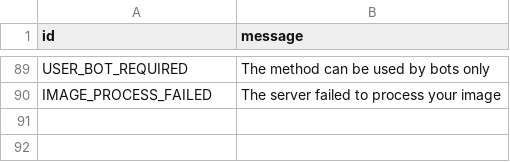
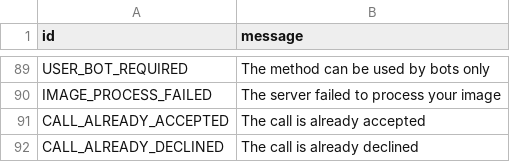
Before and after one commit to pyrogram/pyrogram, a TSV file: compiler/error/source/400_BAD_REQUEST.tsv, drawn as a sheet; only a part is shown, gaps mark what is left out.

Commit message:
Define call errors

```diff
--- a/compiler/error/source/400_BAD_REQUEST.tsv
+++ b/compiler/error/source/400_BAD_REQUEST.tsv
@@ -90 +90,3 @@ USER_BOT_REQUIRED	The method can be used by bots only
 IMAGE_PROCESS_FAILED	The server failed to process your image
+CALL_ALREADY_ACCEPTED	The call is already accepted
+CALL_ALREADY_DECLINED	The call is already declined
```
